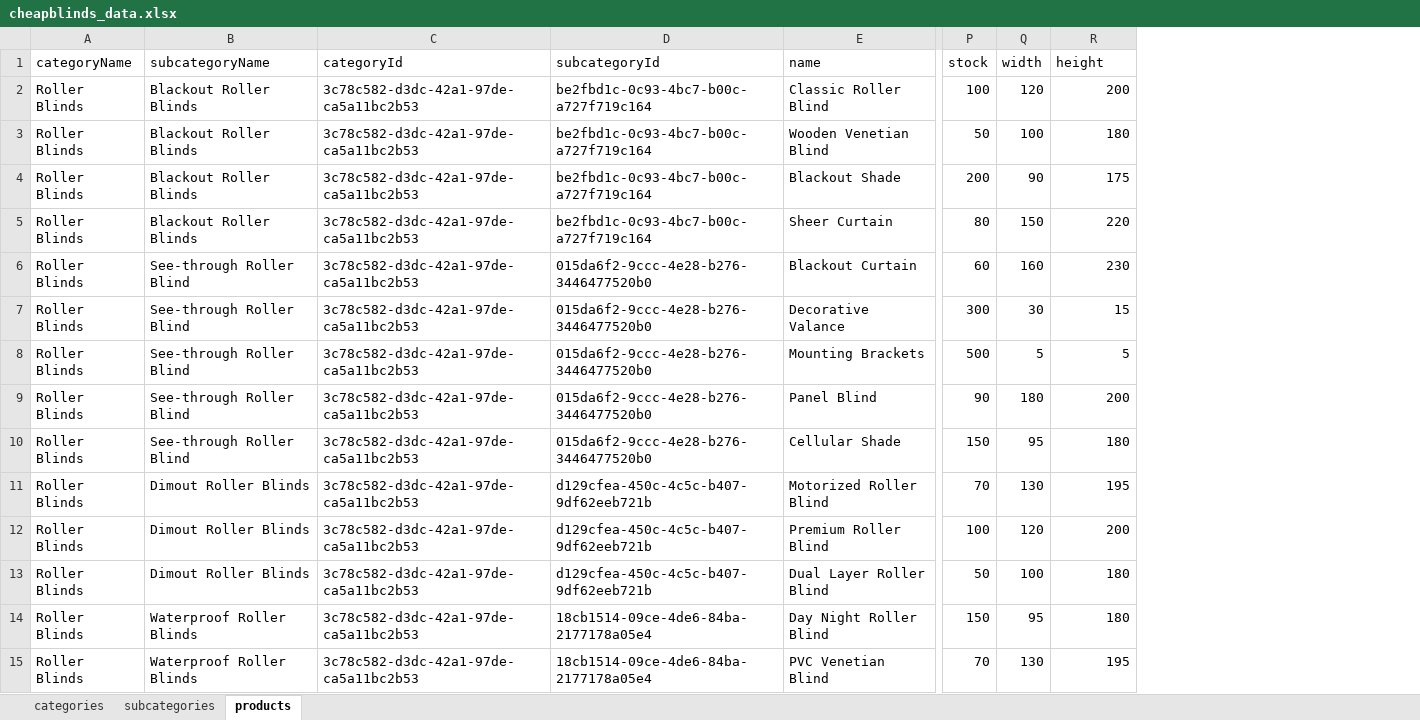
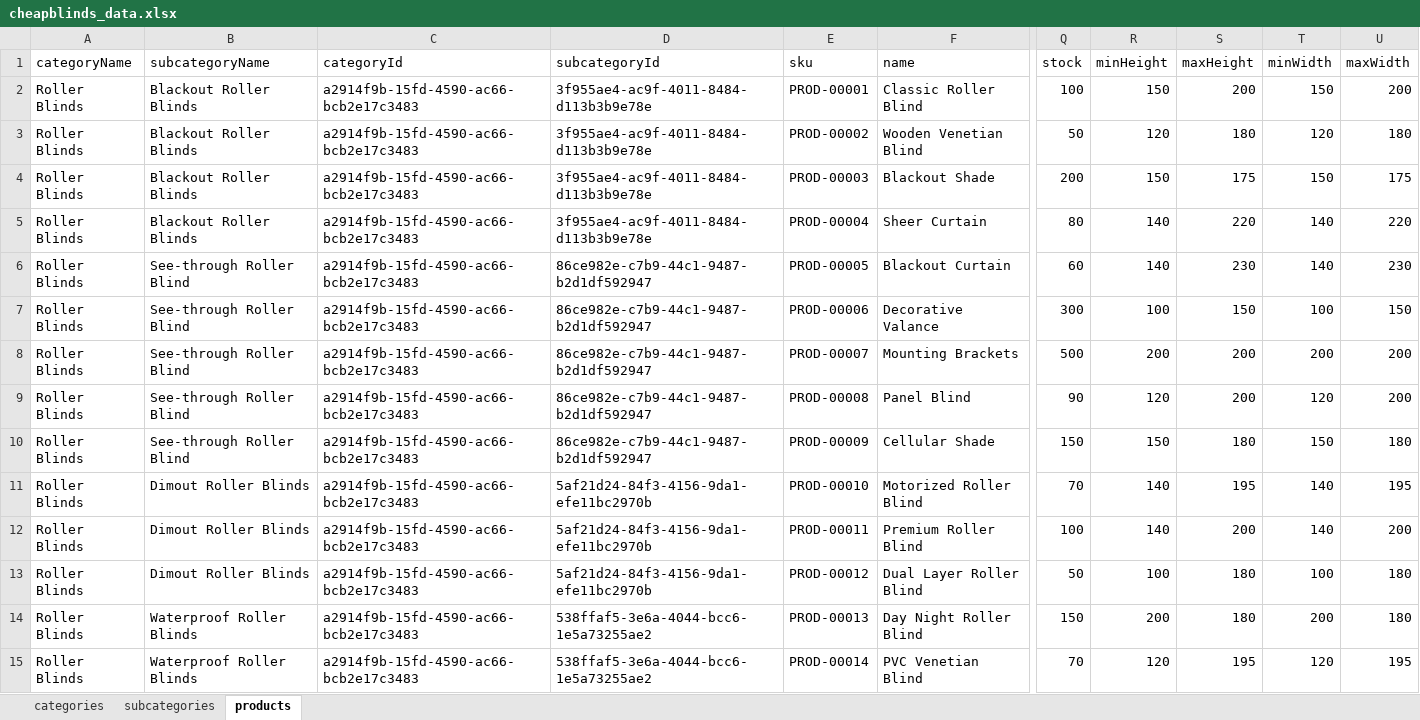
Before and after one commit to Team2Guys/cheapblinds-backend, an Excel workbook: prisma/seed/data/cheapblinds_data.xlsx, sheet products, drawn as a sheet; only a part is shown, gaps mark what is left out; values as stored, in another font and other column widths than the file's, no borders; removed rows and columns are numbered as before the commit, all else as after; the diff covers the shown part only; the diff names each change by its address in the sheet, - before the commit and + after, or states it on an @@ line.

Commit message:
code and schema refactored

```diff
--- a/prisma/seed/data/cheapblinds_data.xlsx (sheet products)
+++ b/prisma/seed/data/cheapblinds_data.xlsx (sheet products)
+column E (sku), rows 2-15: PROD-00001 | PROD-00002 | PROD-00003 | PROD-00004 | PROD-00005 | PROD-00006 | PROD-00007 | PROD-00008 | PROD-00009 | PROD-00010 | PROD-00011 | PROD-00012 | PROD-00013 | PROD-00014
-column Q (width), rows 2-15: 120 | 100 | 90 | 150 | 160 | 30 | 5 | 180 | 95 | 130 | 120 | 100 | 95 | 130
+column R (minHeight), rows 2-15: 150 | 120 | 150 | 140 | 140 | 100 | 200 | 120 | 150 | 140 | 140 | 100 | 200 | 120
+column T (minWidth), rows 2-15: 150 | 120 | 150 | 140 | 140 | 100 | 200 | 120 | 150 | 140 | 140 | 100 | 200 | 120
+column U (maxWidth), rows 2-15: 200 | 180 | 175 | 220 | 230 | 150 | 200 | 200 | 180 | 195 | 200 | 180 | 180 | 195
-S1: height
+S1: maxHeight
-C2:C15 (categoryId): 3c78c582-d3dc-42a1-97de-ca5a11bc2b53
+C2:C15 (categoryId): a2914f9b-15fd-4590-ac66-bcb2e17c3483
-D2:D5 (subcategoryId): be2fbd1c-0c93-4bc7-b00c-a727f719c164
+D2:D5 (subcategoryId): 3f955ae4-ac9f-4011-8484-d113b3b9e78e
-D6:D10 (subcategoryId): 015da6f2-9ccc-4e28-b276-3446477520b0
+D6:D10 (subcategoryId): 86ce982e-c7b9-44c1-9487-b2d1df592947
-S7 (maxHeight): 15
+S7 (maxHeight): 150
-S8 (maxHeight): 5
+S8 (maxHeight): 200
-D11:D13 (subcategoryId): d129cfea-450c-4c5c-b407-9df62eeb721b
+D11:D13 (subcategoryId): 5af21d24-84f3-4156-9da1-efe11bc2970b
-D14:D15 (subcategoryId): 18cb1514-09ce-4de6-84ba-2177178a05e4
+D14:D15 (subcategoryId): 538ffaf5-3e6a-4044-bcc6-1e5a73255ae2
```
Also changed, not shown: 96 edited cells elsewhere in this sheet, 5 other files.
